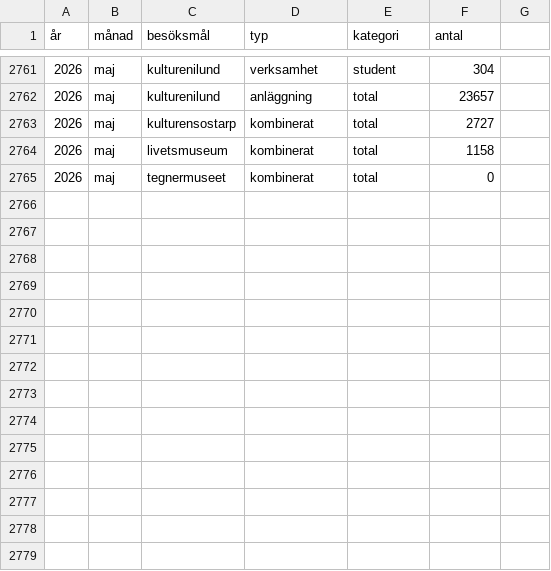
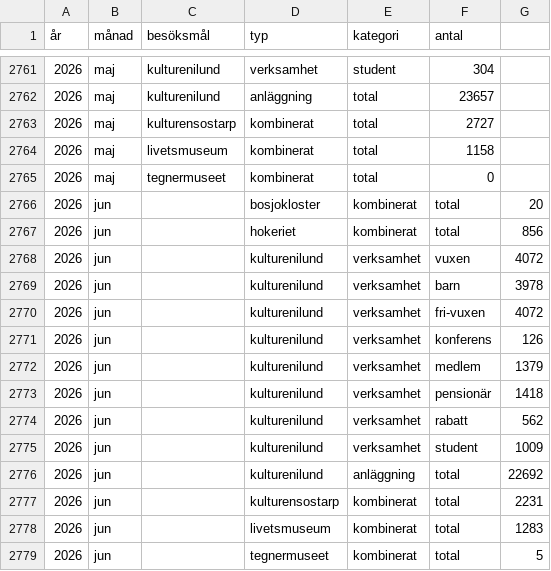
Before and after one commit to kultpub/site, a CSV file: besoksdata.csv, drawn as a sheet; only a part is shown, gaps mark what is left out; the diff names each change by its address in the sheet, - before the commit and + after, or states it on an @@ line.

Commit message:
Update besoksdata.csv

```diff
--- a/besoksdata.csv
+++ b/besoksdata.csv
+row 2766: 2026 | jun |  | bosjokloster | kombinerat | total | 20
+row 2767: 2026 | jun |  | hokeriet | kombinerat | total | 856
+row 2768: 2026 | jun |  | kulturenilund | verksamhet | vuxen | 4072
+row 2769: 2026 | jun |  | kulturenilund | verksamhet | barn | 3978
+row 2770: 2026 | jun |  | kulturenilund | verksamhet | fri-vuxen | 4072
+row 2771: 2026 | jun |  | kulturenilund | verksamhet | konferens | 126
+row 2772: 2026 | jun |  | kulturenilund | verksamhet | medlem | 1379
+row 2773: 2026 | jun |  | kulturenilund | verksamhet | pensionär | 1418
+row 2774: 2026 | jun |  | kulturenilund | verksamhet | rabatt | 562
+row 2775: 2026 | jun |  | kulturenilund | verksamhet | student | 1009
+row 2776: 2026 | jun |  | kulturenilund | anläggning | total | 22692
+row 2777: 2026 | jun |  | kulturensostarp | kombinerat | total | 2231
+row 2778: 2026 | jun |  | livetsmuseum | kombinerat | total | 1283
+row 2779: 2026 | jun |  | tegnermuseet | kombinerat | total | 5
```
